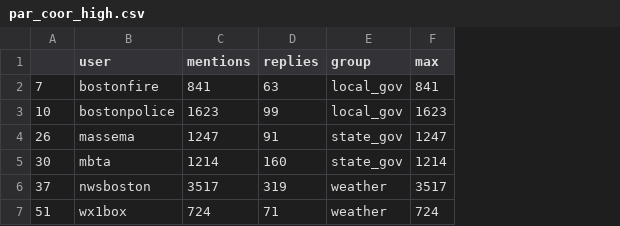
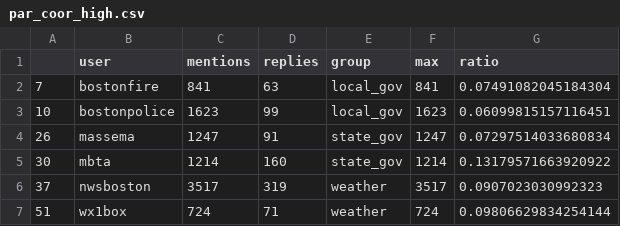
Before and after one commit to jdev42092/jd_bigdatasite, a CSV file: parallel_coordinates/data/par_coor_high.csv, drawn as a sheet; the diff names each change by its address in the sheet, - before the commit and + after, or states it on an @@ line.

```diff
--- a/parallel_coordinates/data/par_coor_high.csv
+++ b/parallel_coordinates/data/par_coor_high.csv
+column G (ratio), rows 2-7: 0.07491082045184304 | 0.06099815157116451 | 0.07297514033680834 | 0.13179571663920922 | 0.0907023030992323 | 0.09806629834254144
```
Also changed, not shown: parallel_coordinates/data/par_coor_mid.csv, parallel_coordinates/data/par_coor_mid_high.csv, 6 other files.
